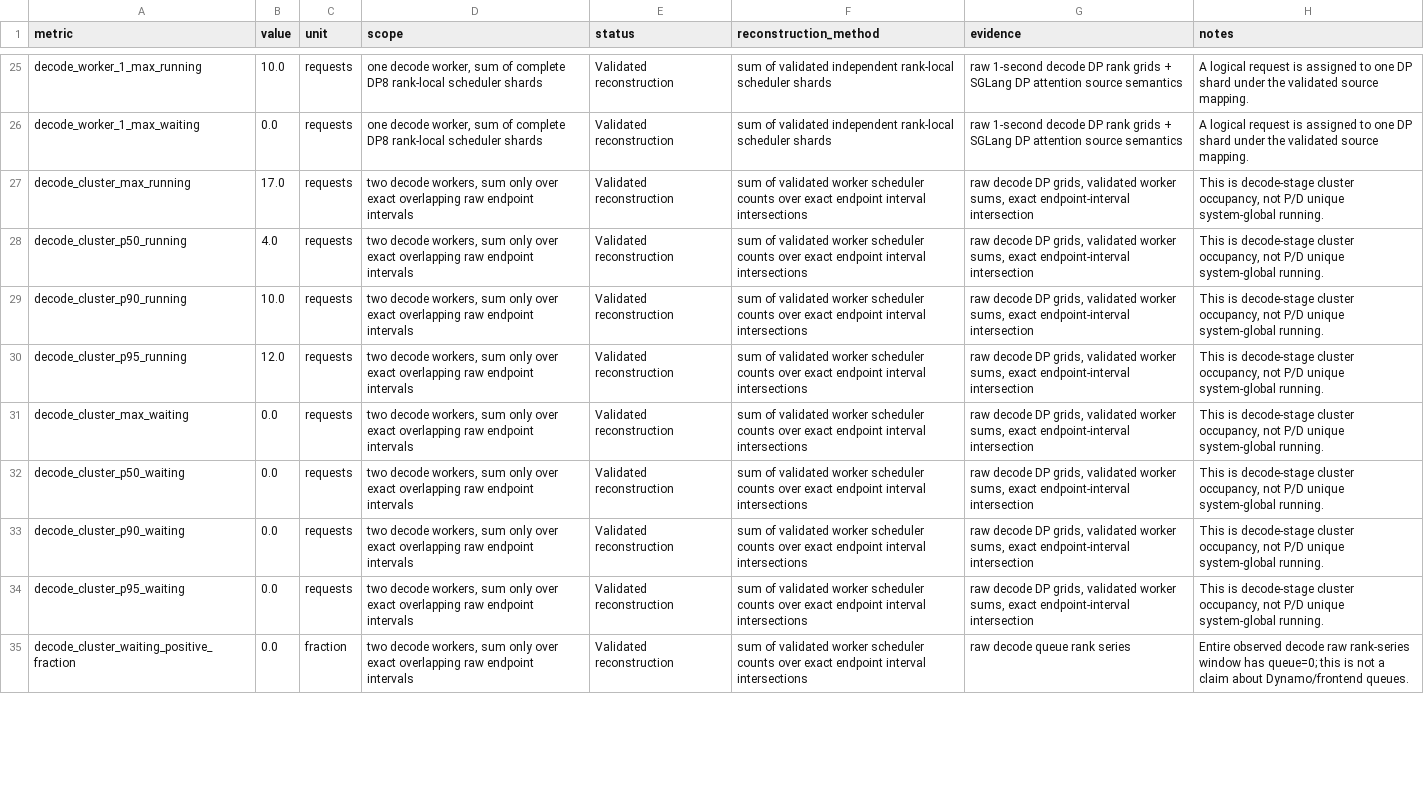
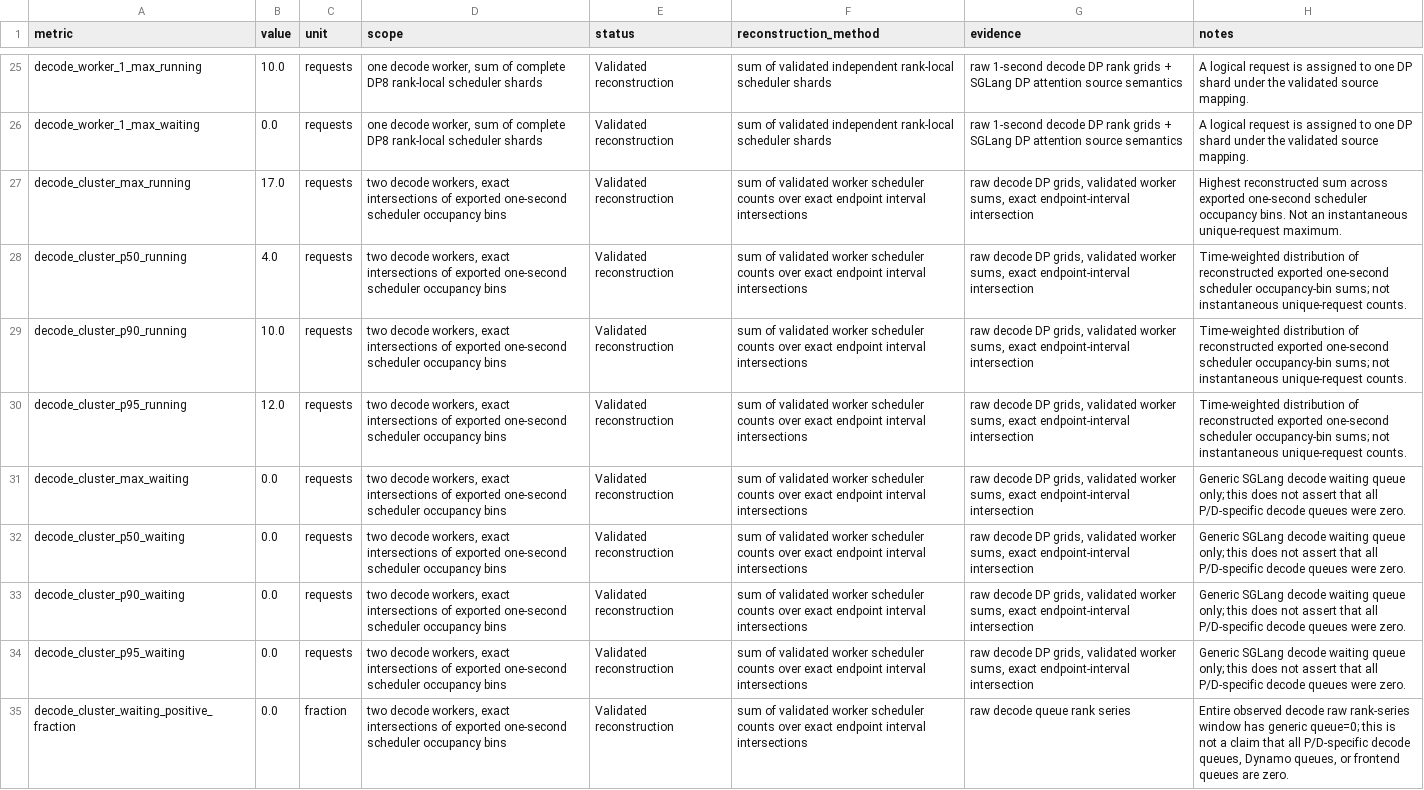
Before and after one commit to sskim-ai/InferenceX_analysis, a CSV file: studies/h200_gpu_resident_mtp/processed/c8_cluster_scheduler_reconstruction.csv, drawn as a sheet; only a part is shown, gaps mark what is left out; the diff covers the shown part only; the diff names each change by its address in the sheet, - before the commit and + after, or states it on an @@ line.

Commit message:
fix: clarify H200 decode occupancy and queue semantics

```diff
--- a/studies/h200_gpu_resident_mtp/processed/c8_cluster_scheduler_reconstruction.csv
+++ b/studies/h200_gpu_resident_mtp/processed/c8_cluster_scheduler_reconstruction.csv
-D27:D35 (scope): …decode workers, sum only over exact overlapping raw endpoint intervals
+D27:D35 (scope): …decode workers, exact intersections of exported one-second scheduler occupancy bins
-H27 (notes): This is decode-stage cluster occupancy, not P/D unique system-global running.
+H27 (notes): Highest reconstructed sum across exported one-second scheduler occupancy bins. Not an instantaneous unique-request maximum.
-H28:H30 (notes): This is decode-stage cluster occupancy, not P/D unique system-global running.
+H28:H30 (notes): Time-weighted distribution of reconstructed exported one-second scheduler occupancy-bin sums; not instantaneous unique-request counts.
-H31:H34 (notes): This is decode-stage cluster occupancy, not P/D unique system-global running.
+H31:H34 (notes): Generic SGLang decode waiting queue only; this does not assert that all P/D-specific decode queues were zero.
-H35 (notes): …window has queue=0; this is not a claim about Dynamo/frontend queues.
+H35 (notes): …window has generic queue=0; this is not a claim that all P/D-specific decode queues, Dynamo queues, or frontend queues are zero.
```
Also changed, not shown: 7 added rows and 1 edited cell elsewhere in this file, studies/h200_gpu_resident_mtp/processed/c8_decode_cluster_scheduler_summary.csv, 14 other files.
